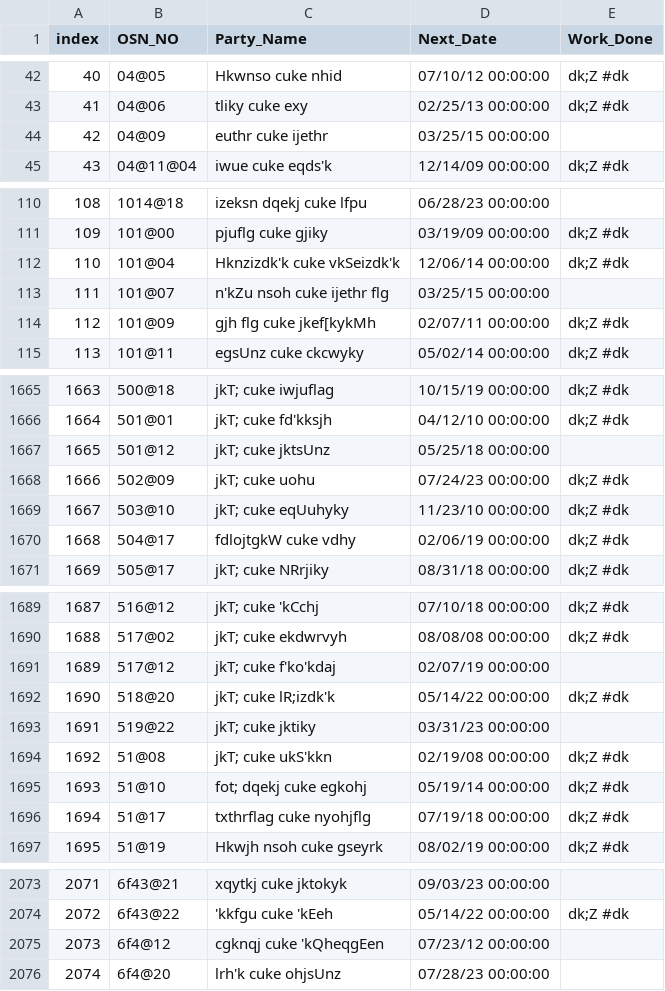
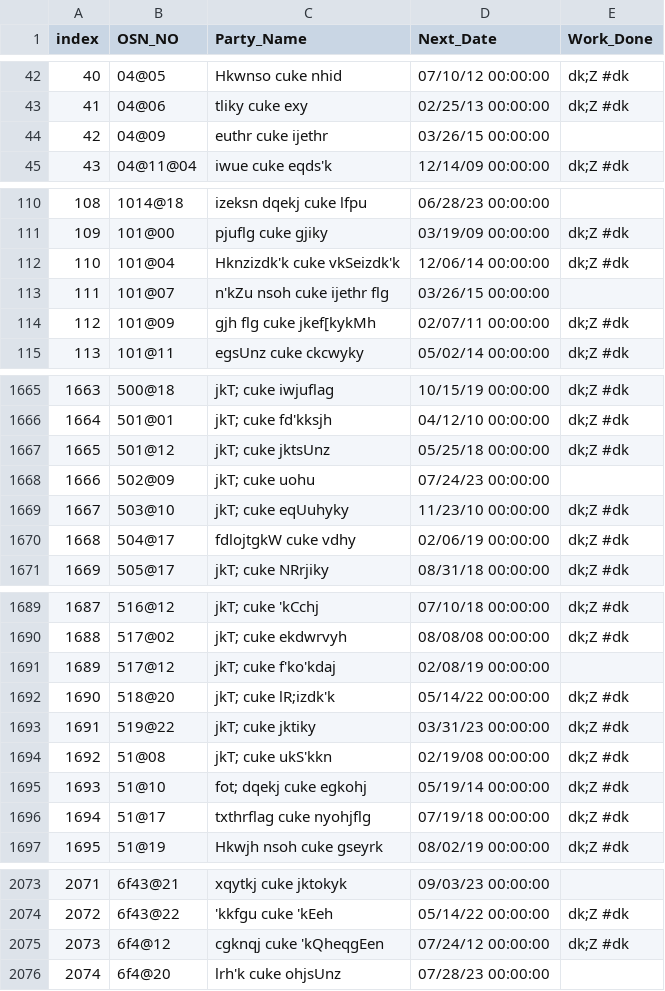
Before and after one commit to nipunjindal/pythonanywhere-flask-database, a CSV file: data/data.csv, drawn as a sheet; only a part is shown, gaps mark what is left out; the diff covers the shown part only.

```diff
--- a/data/data.csv
+++ b/data/data.csv
@@ -43,3 +43,3 @@ index,OSN_NO,Party_Name,Next_Date,Work_Done
 41,04@06,tliky cuke exy,02/25/13 00:00:00,dk;Z #dk
-42,04@09,euthr cuke ijethr,03/25/15 00:00:00,
+42,04@09,euthr cuke ijethr,03/26/15 00:00:00,
 43,04@11@04,iwue cuke eqds'k,12/14/09 00:00:00,dk;Z #dk
@@ -112,3 +112,3 @@ index,OSN_NO,Party_Name,Next_Date,Work_Done
 110,101@04,Hknzizdk'k cuke vkSeizdk'k,12/06/14 00:00:00,dk;Z #dk
-111,101@07,n'kZu nsoh cuke ijethr flg,03/25/15 00:00:00,
+111,101@07,n'kZu nsoh cuke ijethr flg,03/26/15 00:00:00,
 112,101@09,gjh flg cuke jkef[kykMh,02/07/11 00:00:00,dk;Z #dk
@@ -1666,4 +1666,4 @@ index,OSN_NO,Party_Name,Next_Date,Work_Done
 1664,501@01,jkT; cuke fd'kksjh,04/12/10 00:00:00,dk;Z #dk
-1665,501@12,jkT; cuke jktsUnz,05/25/18 00:00:00,
-1666,502@09,jkT; cuke uohu,07/24/23 00:00:00,dk;Z #dk
+1665,501@12,jkT; cuke jktsUnz,05/25/18 00:00:00,dk;Z #dk
+1666,502@09,jkT; cuke uohu,07/24/23 00:00:00,
 1667,503@10,jkT; cuke eqUuhyky,11/23/10 00:00:00,dk;Z #dk
@@ -1690,5 +1690,5 @@ index,OSN_NO,Party_Name,Next_Date,Work_Done
 1688,517@02,jkT; cuke ekdwrvyh,08/08/08 00:00:00,dk;Z #dk
-1689,517@12,jkT; cuke f'ko'kdaj,02/07/19 00:00:00,
+1689,517@12,jkT; cuke f'ko'kdaj,02/08/19 00:00:00,
 1690,518@20,jkT; cuke lR;izdk'k,05/14/22 00:00:00,dk;Z #dk
-1691,519@22,jkT; cuke jktiky,03/31/23 00:00:00,
+1691,519@22,jkT; cuke jktiky,03/31/23 00:00:00,dk;Z #dk
 1692,51@08,jkT; cuke ukS'kkn,02/19/08 00:00:00,dk;Z #dk
@@ -2074,3 +2074,3 @@ index,OSN_NO,Party_Name,Next_Date,Work_Done
 2072,6f43@22,'kkfgu cuke 'kEeh,05/14/22 00:00:00,dk;Z #dk
-2073,6f4@12,cgknqj cuke 'kQheqgEen,07/23/12 00:00:00,
+2073,6f4@12,cgknqj cuke 'kQheqgEen,07/24/12 00:00:00,dk;Z #dk
 2074,6f4@20,lrh'k cuke ohjsUnz,07/28/23 00:00:00,
```
Also changed, not shown: 59 edited cells elsewhere in this file, 1 other file.
